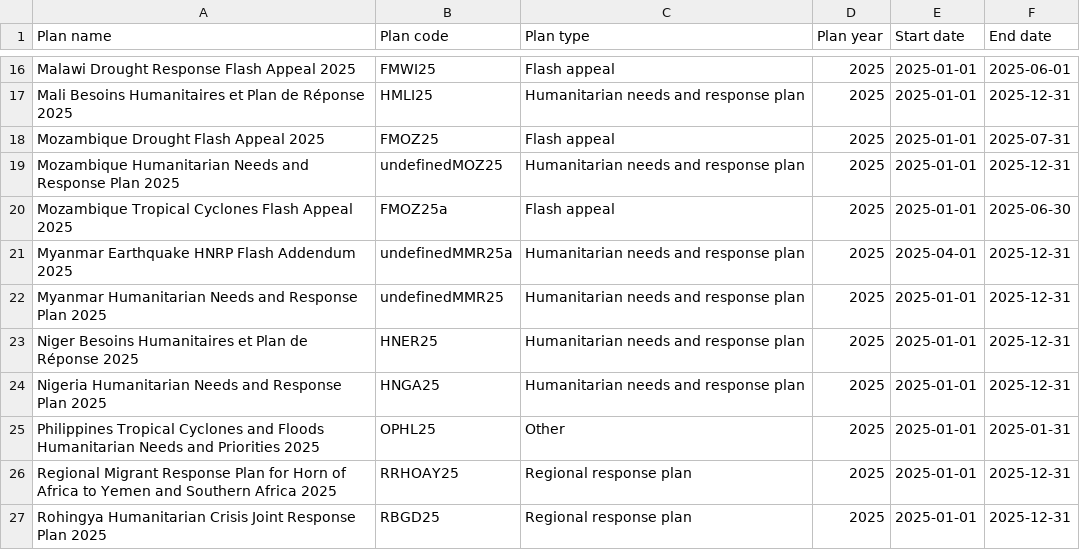
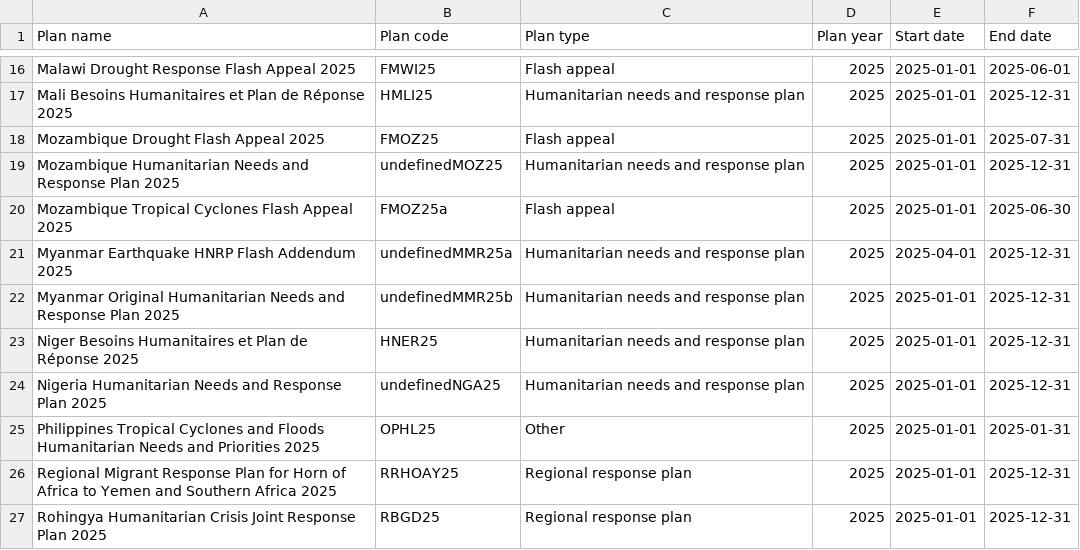
Before and after one commit to codeforIATI/humanitarian-plan-codelist, a CSV file: humanitarian-plan.csv, drawn as a sheet; only a part is shown, gaps mark what is left out.

Commit message:
deploy: adf0262c8f6f882ea9f8d209d723d747a1350cd5

```diff
--- a/humanitarian-plan.csv
+++ b/humanitarian-plan.csv
@@ -21,5 +21,5 @@ Mozambique Tropical Cyclones Flash Appeal 2025,FMOZ25a,Flash appeal,2025,2025-01
 Myanmar Earthquake HNRP Flash Addendum 2025,undefinedMMR25a,Humanitarian needs and response plan,2025,2025-04-01,2025-12-31
-Myanmar Humanitarian Needs and Response Plan 2025,undefinedMMR25,Humanitarian needs and response plan,2025,2025-01-01,2025-12-31
+Myanmar Original Humanitarian Needs and Response Plan 2025,undefinedMMR25b,Humanitarian needs and response plan,2025,2025-01-01,2025-12-31
 Niger Besoins Humanitaires et Plan de Réponse 2025,HNER25,Humanitarian needs and response plan,2025,2025-01-01,2025-12-31
-Nigeria Humanitarian Needs and Response Plan 2025,HNGA25,Humanitarian needs and response plan,2025,2025-01-01,2025-12-31
+Nigeria Humanitarian Needs and Response Plan 2025,undefinedNGA25,Humanitarian needs and response plan,2025,2025-01-01,2025-12-31
 Philippines Tropical Cyclones and Floods Humanitarian Needs and Priorities 2025,OPHL25,Other,2025,2025-01-01,2025-01-31
```
